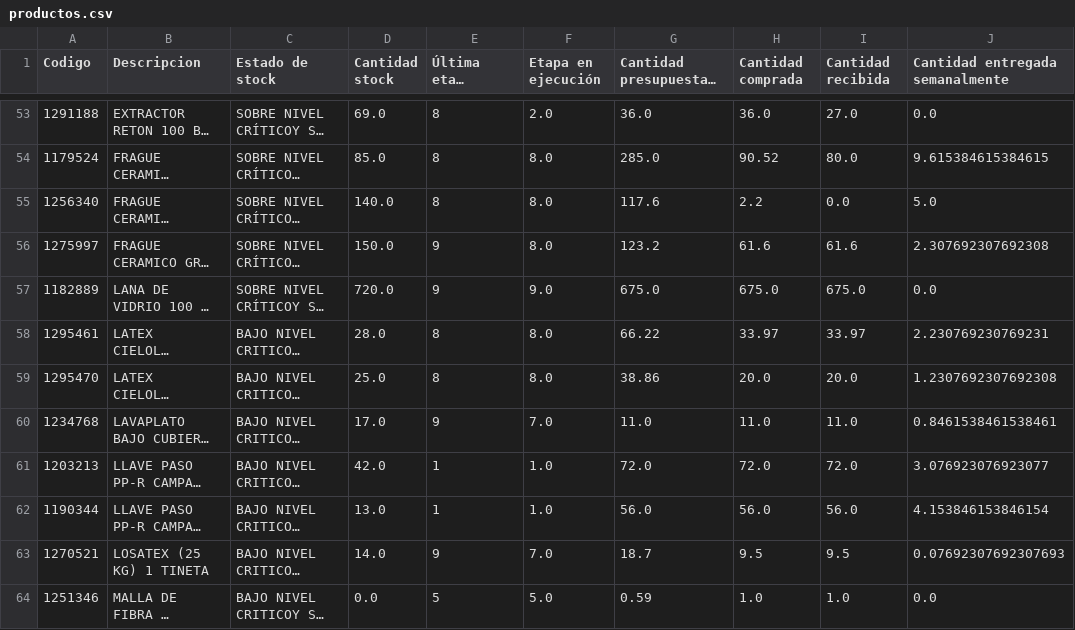
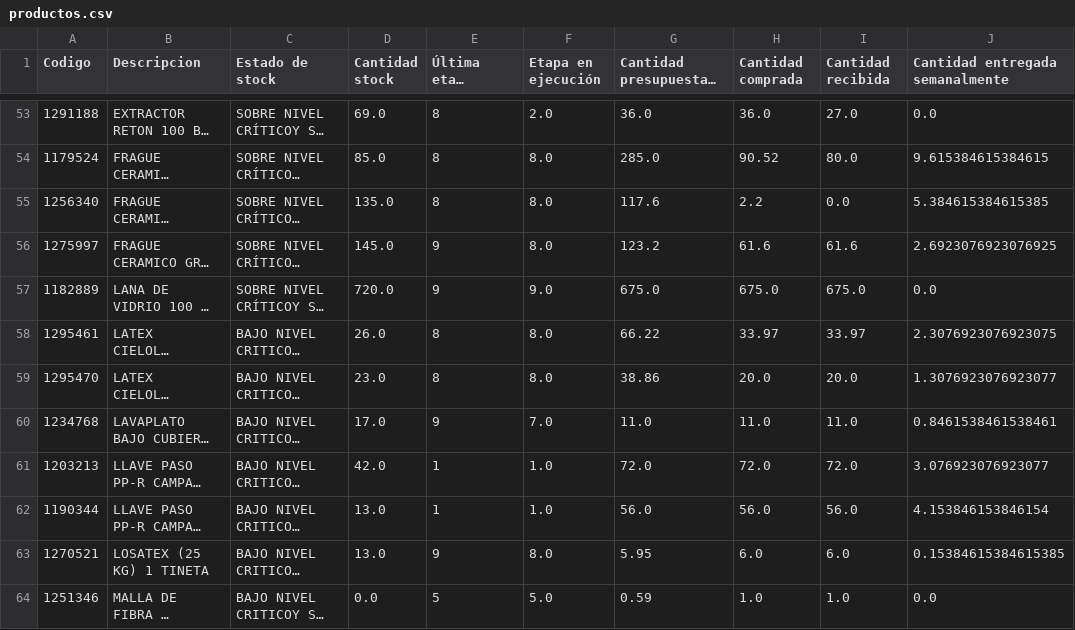
Before and after one commit to vsanma97/BRISAS-DE-MACHALI, a CSV file: productos.csv, drawn as a sheet; only a part is shown, gaps mark what is left out; long unchanged cells end in …; the diff covers the shown part only; the diff names each change by its address in the sheet, - before the commit and + after, or states it on an @@ line.

Commit message:
Add files via upload

```diff
--- a/productos.csv
+++ b/productos.csv
-D55 (Cantidad stock): 140.0
+D55 (Cantidad stock): 135.0
-J55 (Cantidad entregada semanalmente): 5.0
+J55 (Cantidad entregada semanalmente): 5.384615384615385
-D56 (Cantidad stock): 150.0
+D56 (Cantidad stock): 145.0
-J56 (Cantidad entregada semanalmente): 2.307692307692308
+J56 (Cantidad entregada semanalmente): 2.6923076923076925
-D58 (Cantidad stock): 28.0
+D58 (Cantidad stock): 26.0
-J58 (Cantidad entregada semanalmente): 2.230769230769231
+J58 (Cantidad entregada semanalmente): 2.3076923076923075
-D59 (Cantidad stock): 25.0
+D59 (Cantidad stock): 23.0
-J59 (Cantidad entregada semanalmente): 1.2307692307692308
+J59 (Cantidad entregada semanalmente): 1.3076923076923077
-D63 (Cantidad stock): 14.0
+D63 (Cantidad stock): 13.0
-F63 (Etapa en ejecución): 7.0
+F63 (Etapa en ejecución): 8.0
-G63 (Cantidad presupuestada etapa): 18.7
+G63 (Cantidad presupuestada etapa): 5.95
-H63 (Cantidad comprada): 9.5
+H63 (Cantidad comprada): 6.0
-I63 (Cantidad recibida): 9.5
+I63 (Cantidad recibida): 6.0
-J63 (Cantidad entregada semanalmente): 0.07692307692307693
+J63 (Cantidad entregada semanalmente): 0.15384615384615385
```
Also changed, not shown: 116 edited cells elsewhere in this file.
